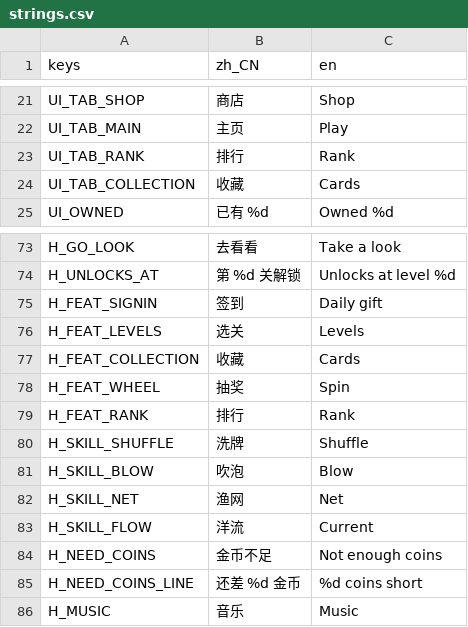
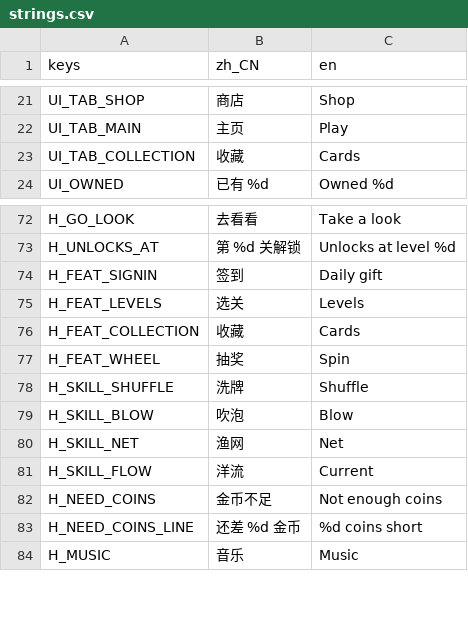
Before and after one commit to crazyniu/fishsort, a CSV file: i18n/strings.csv, drawn as a sheet; only a part is shown, gaps mark what is left out; removed rows and columns are numbered as before the commit, all else as after; the diff covers the shown part only; the diff names each change by its address in the sheet, - before the commit and + after, or states it on an @@ line.

```diff
--- a/i18n/strings.csv
+++ b/i18n/strings.csv
-row 23: UI_TAB_RANK | 排行 | Rank
-row 79: H_FEAT_RANK | 排行 | Rank
```
Also changed, not shown: 18 added rows and 3 removed rows elsewhere in this file, 41 other files.
